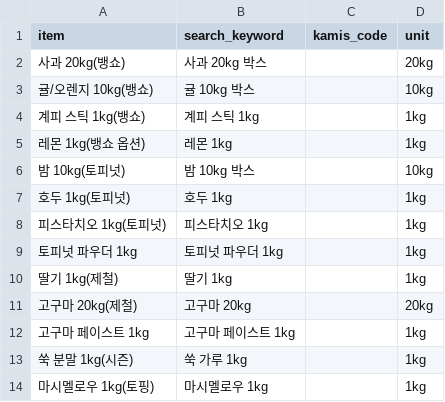
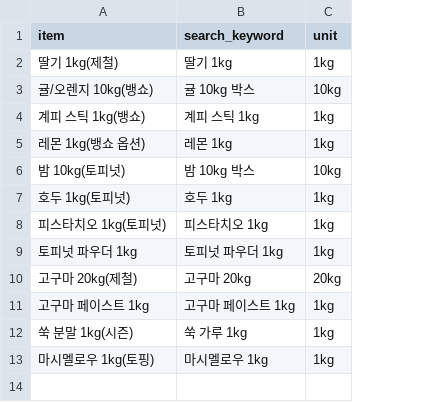
Before and after one commit to Jaeho777/google-erp-app, a CSV file: data/price_mapping.csv, drawn as a sheet; removed rows and columns are numbered as before the commit, all else as after; the diff names each change by its address in the sheet, - before the commit and + after, or states it on an @@ line.

```diff
--- a/data/price_mapping.csv
+++ b/data/price_mapping.csv
-column C (kamis_code), empty
-row 2: 사과 20kg(뱅쇼) | 사과 20kg 박스 |  | 20kg
@@ row 10 moved to row 2: 딸기 1kg(제철) @@
```
Also changed, not shown: 2 other files.
